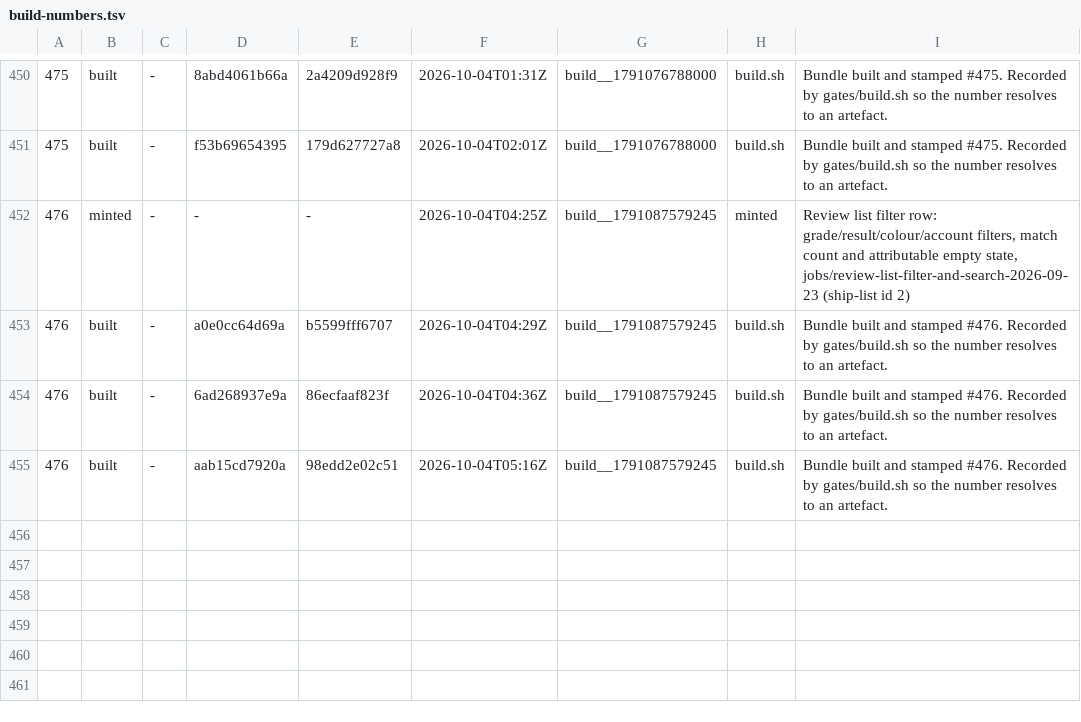
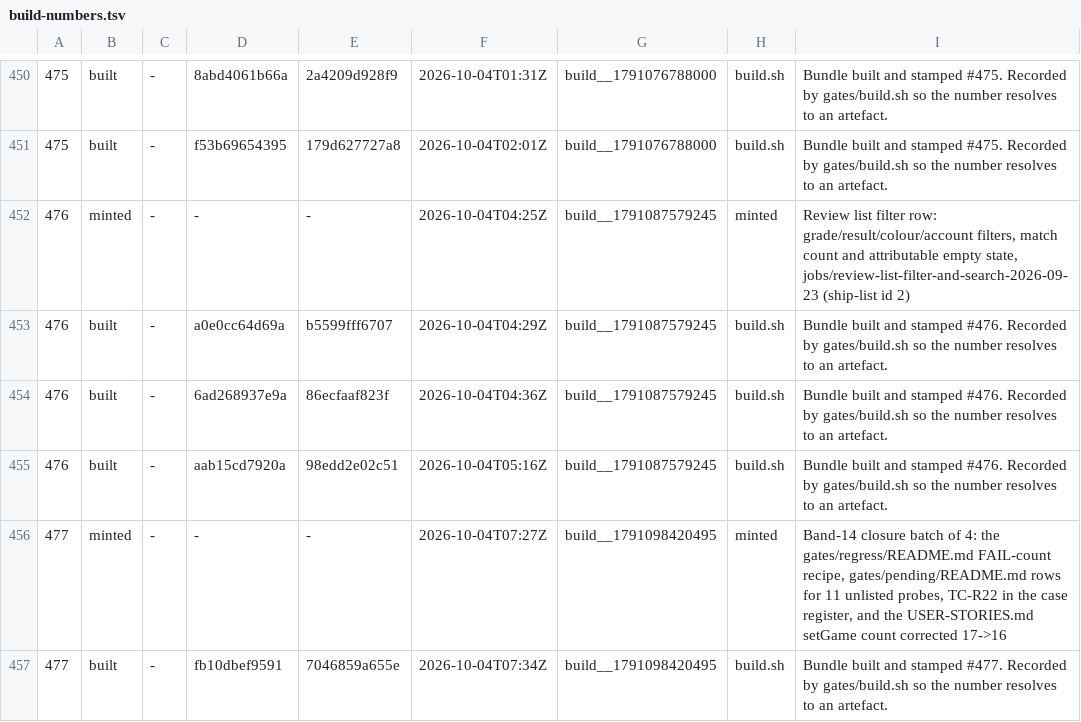
Before and after one commit to LearnToCheckmate/chess-trainer, a TSV file: gates/build-numbers.tsv, drawn as a sheet; only a part is shown, gaps mark what is left out; the diff names each change by its address in the sheet, - before the commit and + after, or states it on an @@ line.

```diff
--- a/gates/build-numbers.tsv
+++ b/gates/build-numbers.tsv
+row 456: 477 | minted | - | - | - | 2026-10-04T07:27Z | build__1791098420495 | minted | Band-14 closure batch of 4: the gates/regress/README.md FAIL-count recipe, gates/pending/README.md rows for 11 unlisted probes, TC-R22 in the case register, and the USER-STORIES.md setGame count corrected 17->16
+row 457: 477 | built | - | fb10dbef9591 | 7046859a655e | 2026-10-04T07:34Z | build__1791098420495 | build.sh | Bundle built and stamped #477. Recorded by gates/build.sh so the number resolves to an artefact.
```
Also changed, not shown: 1 other file.
